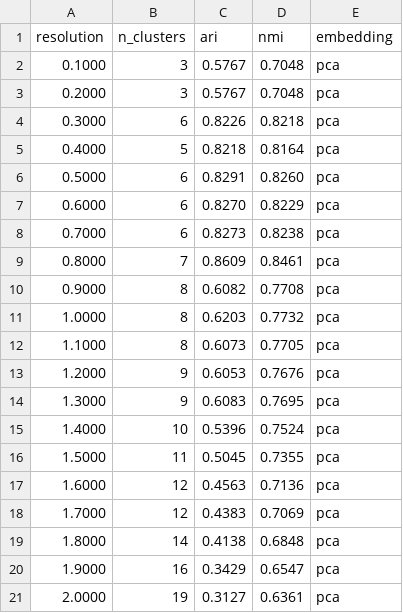
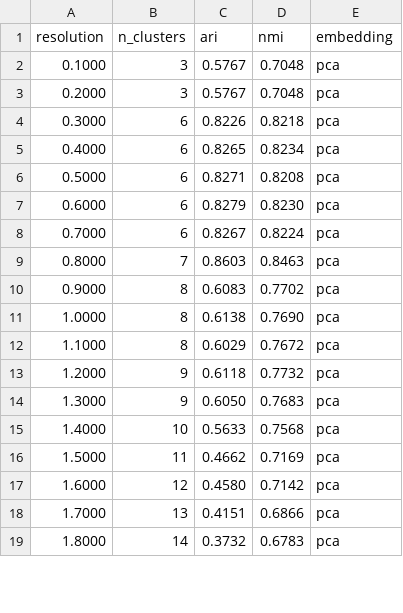
Before and after one commit to ElijahDowns/pbmc-geneformer-vs-pca, a CSV file: results/leiden_sweep.csv, drawn as a sheet; only a part is shown; the diff covers the shown part only.

```diff
--- a/results/leiden_sweep.csv
+++ b/results/leiden_sweep.csv
@@ -4,18 +4,16 @@ resolution,n_clusters,ari,nmi,embedding
 0.3000,6,0.8226,0.8218,pca
-0.4000,5,0.8218,0.8164,pca
-0.5000,6,0.8291,0.8260,pca
-0.6000,6,0.8270,0.8229,pca
-0.7000,6,0.8273,0.8238,pca
-0.8000,7,0.8609,0.8461,pca
-0.9000,8,0.6082,0.7708,pca
-1.0000,8,0.6203,0.7732,pca
-1.1000,8,0.6073,0.7705,pca
-1.2000,9,0.6053,0.7676,pca
-1.3000,9,0.6083,0.7695,pca
-1.4000,10,0.5396,0.7524,pca
-1.5000,11,0.5045,0.7355,pca
-1.6000,12,0.4563,0.7136,pca
-1.7000,12,0.4383,0.7069,pca
-1.8000,14,0.4138,0.6848,pca
-1.9000,16,0.3429,0.6547,pca
-2.0000,19,0.3127,0.6361,pca
+0.4000,6,0.8265,0.8234,pca
+0.5000,6,0.8271,0.8208,pca
+0.6000,6,0.8279,0.8230,pca
+0.7000,6,0.8267,0.8224,pca
+0.8000,7,0.8603,0.8463,pca
+0.9000,8,0.6083,0.7702,pca
+1.0000,8,0.6138,0.7690,pca
+1.1000,8,0.6029,0.7672,pca
+1.2000,9,0.6118,0.7732,pca
+1.3000,9,0.6050,0.7683,pca
+1.4000,10,0.5633,0.7568,pca
+1.5000,11,0.4662,0.7169,pca
+1.6000,12,0.4580,0.7142,pca
+1.7000,13,0.4151,0.6866,pca
+1.8000,14,0.3732,0.6783,pca
```
Also changed, not shown: 22 added rows elsewhere in this file, results/knn_per_cell_type.csv, results/leiden_composition_pca_res0.8.csv, 14 other files.
